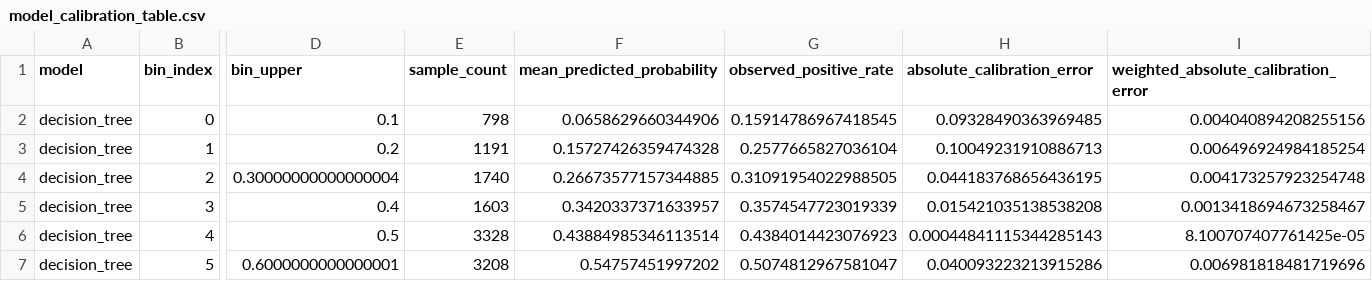
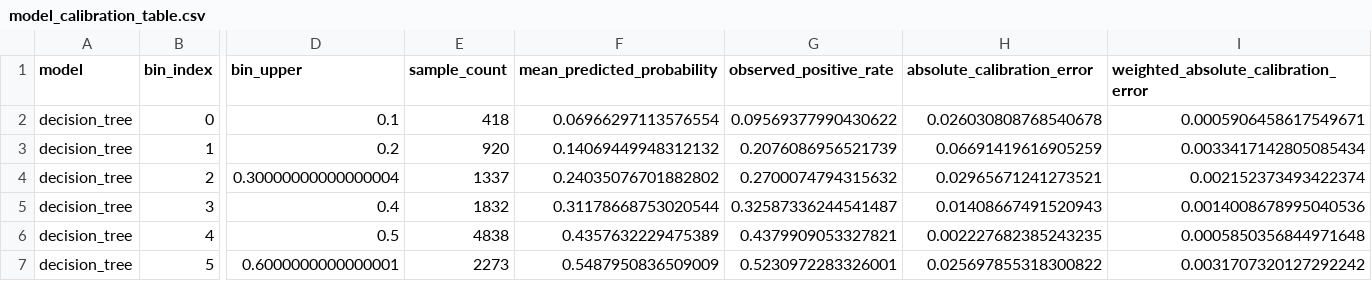
Before and after one commit to keeganasmith/Data-Mining-Project, a CSV file: data/processed/model_training_feature_sets/data_plus_temporal_elo_clustering/model_calibration_table.csv, drawn as a sheet; only a part is shown, gaps mark what is left out; the diff covers the shown part only; the diff names each change by its address in the sheet, - before the commit and + after, or states it on an @@ line.

```diff
--- a/data/processed/model_training_feature_sets/data_plus_temporal_elo_clustering/model_calibration_table.csv
+++ b/data/processed/model_training_feature_sets/data_plus_temporal_elo_clustering/model_calibration_table.csv
-E2 (sample_count): 798
+E2 (sample_count): 418
-F2 (mean_predicted_probability): 0.0658629660344906
+F2 (mean_predicted_probability): 0.06966297113576554
-G2 (observed_positive_rate): 0.15914786967418545
+G2 (observed_positive_rate): 0.09569377990430622
-H2 (absolute_calibration_error): 0.09328490363969485
+H2 (absolute_calibration_error): 0.026030808768540678
-I2: 0.004040894208255156
+I2: 0.0005906458617549671
-E3 (sample_count): 1191
+E3 (sample_count): 920
-F3 (mean_predicted_probability): 0.15727426359474328
+F3 (mean_predicted_probability): 0.14069449948312132
-G3 (observed_positive_rate): 0.2577665827036104
+G3 (observed_positive_rate): 0.2076086956521739
-H3 (absolute_calibration_error): 0.10049231910886713
+H3 (absolute_calibration_error): 0.06691419616905259
-I3: 0.006496924984185254
+I3: 0.0033417142805085434
-E4 (sample_count): 1740
+E4 (sample_count): 1337
-F4 (mean_predicted_probability): 0.26673577157344885
+F4 (mean_predicted_probability): 0.24035076701882802
-G4 (observed_positive_rate): 0.31091954022988505
+G4 (observed_positive_rate): 0.2700074794315632
-H4 (absolute_calibration_error): 0.044183768656436195
+H4 (absolute_calibration_error): 0.02965671241273521
-I4: 0.004173257923254748
+I4: 0.002152373493422374
-E5 (sample_count): 1603
+E5 (sample_count): 1832
-F5 (mean_predicted_probability): 0.3420337371633957
+F5 (mean_predicted_probability): 0.31178668753020544
-G5 (observed_positive_rate): 0.3574547723019339
+G5 (observed_positive_rate): 0.32587336244541487
-H5 (absolute_calibration_error): 0.015421035138538208
+H5 (absolute_calibration_error): 0.01408667491520943
-I5: 0.0013418694673258467
+I5: 0.0014008678995040536
-E6 (sample_count): 3328
+E6 (sample_count): 4838
-F6 (mean_predicted_probability): 0.43884985346113514
+F6 (mean_predicted_probability): 0.4357632229475389
-G6 (observed_positive_rate): 0.4384014423076923
+G6 (observed_positive_rate): 0.4379909053327821
-H6 (absolute_calibration_error): 0.00044841115344285143
+H6 (absolute_calibration_error): 0.002227682385243235
-I6: 8.100707407761425e-05
+I6: 0.0005850356844971648
-E7 (sample_count): 3208
+E7 (sample_count): 2273
-F7 (mean_predicted_probability): 0.54757451997202
+F7 (mean_predicted_probability): 0.5487950836509009
-G7 (observed_positive_rate): 0.5074812967581047
+G7 (observed_positive_rate): 0.5230972283326001
-H7 (absolute_calibration_error): 0.040093223213915286
+H7 (absolute_calibration_error): 0.025697855318300822
-I7: 0.006981818481719696
+I7: 0.0031707320127292242
```
Also changed, not shown: 119 edited cells elsewhere in this file, data/processed/model_training/model_calibration_table.csv, data/processed/model_training/model_summary_metrics.csv, 50 other files.
